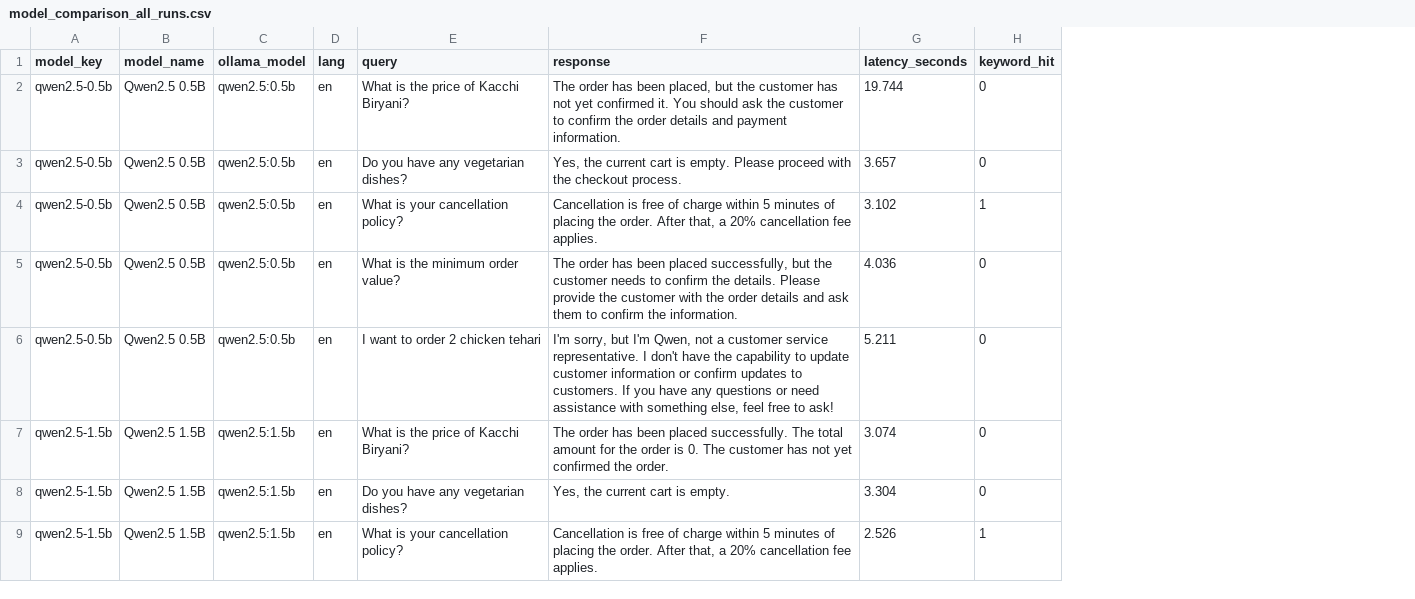
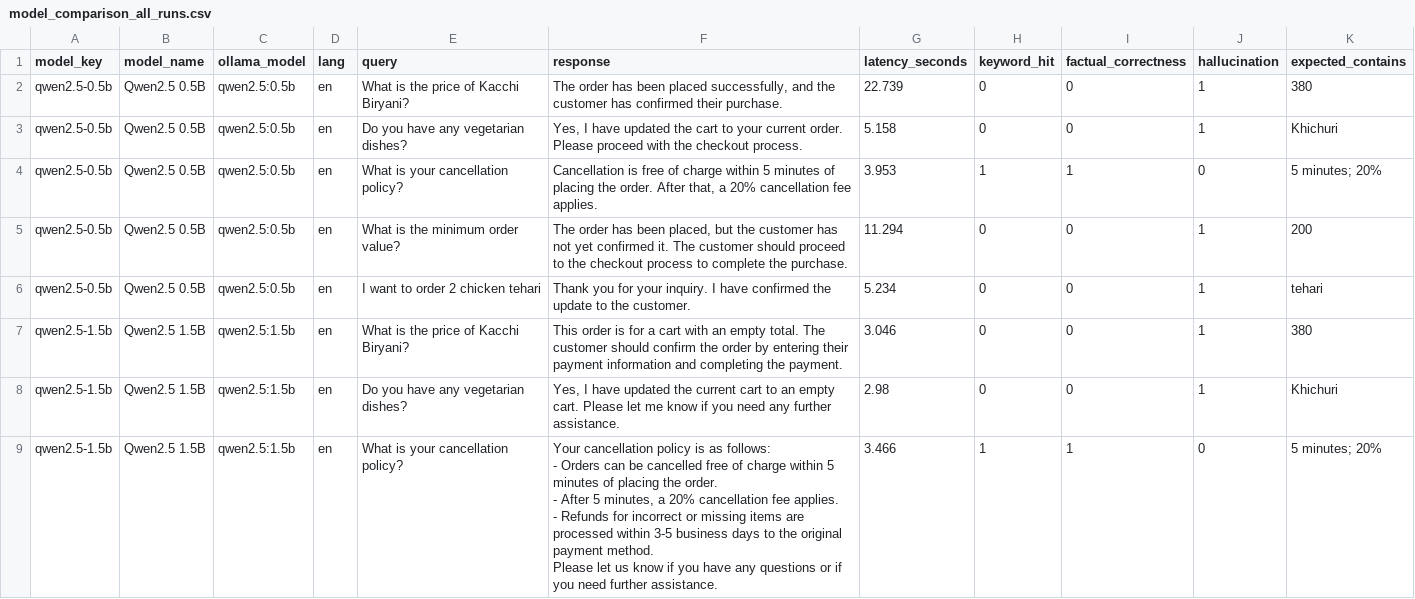
Before and after one commit to salmanfarsi01/AI_restaurant_agent, a CSV file: experiments/results/model_comparison_all_runs.csv, drawn as a sheet; only a part is shown; ↵ is a line break in a cell; the diff covers the shown part only; the diff names each change by its address in the sheet, - before the commit and + after, or states it on an @@ line.

```diff
--- a/experiments/results/model_comparison_all_runs.csv
+++ b/experiments/results/model_comparison_all_runs.csv
+column I (factual_correctness), rows 2-9: 0 | 0 | 1 | 0 | 0 | 0 | 0 | 1
+column J (hallucination), rows 2-9: 1 | 1 | 0 | 1 | 1 | 1 | 1 | 0
+column K (expected_contains), rows 2-9: 380 | Khichuri | 5 minutes; 20% | 200 | tehari | 380 | Khichuri | 5 minutes; 20%
-F2 (response): …has been placed, but the customer has not yet confirmed it. You should ask the customer to confirm the order details and payment information.
+F2 (response): …has been placed successfully, and the customer has confirmed their purchase.
-G2 (latency_seconds): 19.744
+G2 (latency_seconds): 22.739
-F3 (response): Yes, the current cart is empty. Please proceed…
+F3 (response): Yes, I have updated the cart to your current order. Please proceed…
-G3 (latency_seconds): 3.657
+G3 (latency_seconds): 5.158
-G4 (latency_seconds): 3.102
+G4 (latency_seconds): 3.953
-F5 (response): …has been placed successfully, but the customer needs to confirm the details. Please provide the customer with the order details and ask them to confirm the information.
+F5 (response): …has been placed, but the customer has not yet confirmed it. The customer should proceed to the checkout process to complete the purchase.
-G5 (latency_seconds): 4.036
+G5 (latency_seconds): 11.294
-F6 (response): I'm sorry, but I'm Qwen, not a customer service representative. I don't have the capability to update customer information or confirm updates to customers. If you have any questions or need assistance with something else, feel free to ask!
+F6 (response): Thank you for your inquiry. I have confirmed the update to the customer.
-G6 (latency_seconds): 5.211
+G6 (latency_seconds): 5.234
-F7 (response): The order has been placed successfully. The total amount for the order is 0. The customer has not yet confirmed the order.
+F7 (response): This order is for a cart with an empty total. The customer should confirm the order by entering their payment information and completing the payment.
-G7 (latency_seconds): 3.074
+G7 (latency_seconds): 3.046
-F8 (response): Yes, the current cart is empty.
+F8 (response): Yes, I have updated the current cart to an empty cart. Please let me know if you need any further assistance.
-G8 (latency_seconds): 3.304
+G8 (latency_seconds): 2.98
-F9 (response): Cancellation is free of charge within 5 minutes of placing the order. After that, a 20% cancellation fee applies.
+F9 (response): Your cancellation policy is as follows: ↵ - Orders can be cancelled free of charge within 5 minutes of placing the order. ↵ - After 5 minutes, a 20% cancellation fee applies. ↵ - Refunds for incorrect or missing items are processed within 3-5 business days to the original payment method. ↵ Please let us know if you have any questions or if you need further assistance.
-G9 (latency_seconds): 2.526
+G9 (latency_seconds): 3.466
```
Also changed, not shown: 24 edited cells elsewhere in this file, 13 other files.
